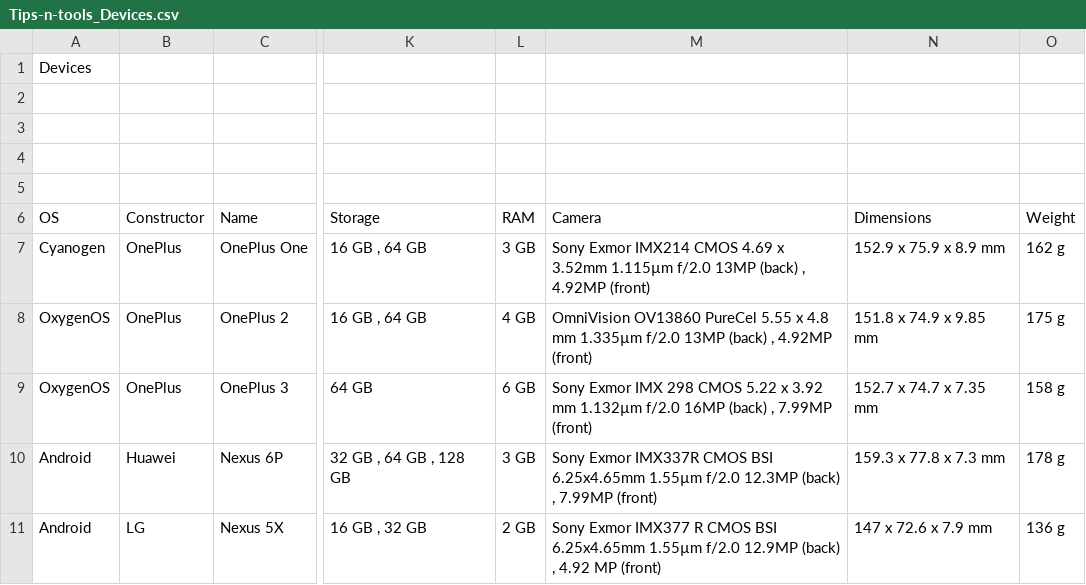
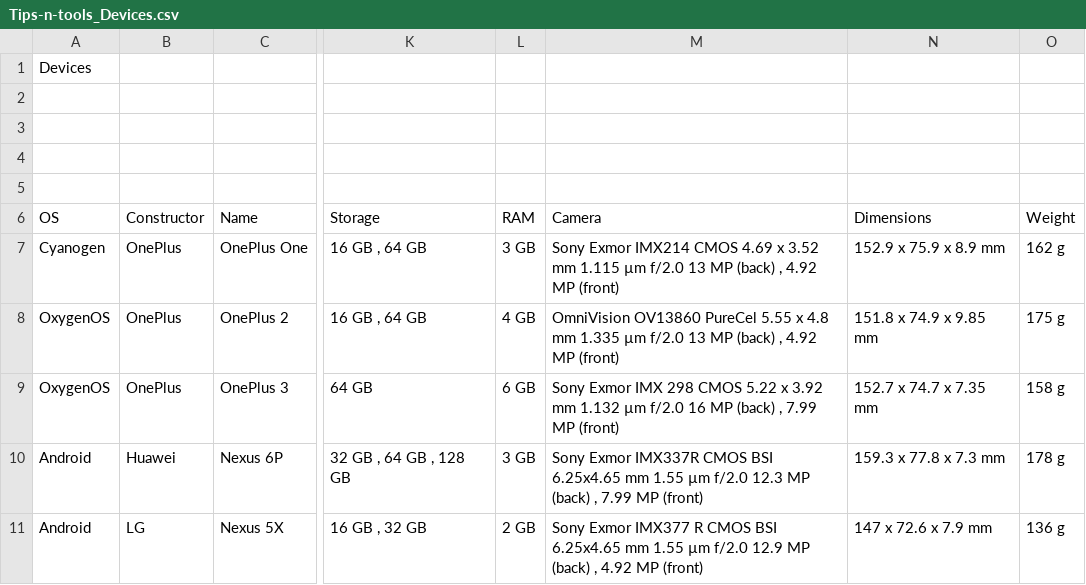
Before and after one commit to vaginessa/Tips-n-tools, a CSV file: devz/Tips-n-tools_Devices.csv, drawn as a sheet; only a part is shown, gaps mark what is left out; the diff covers the shown part only; the diff names each change by its address in the sheet, - before the commit and + after, or states it on an @@ line.

Commit message:
chore: add new references to neat libraries, web pages and devices ; feat: improve the scripts with more checks

```diff
--- a/devz/Tips-n-tools_Devices.csv
+++ b/devz/Tips-n-tools_Devices.csv
-M7 (Camera): …4.69 x 3.52mm 1.115µm f/2.0 13MP (back) , 4.92MP (front)
+M7 (Camera): …4.69 x 3.52 mm 1.115 µm f/2.0 13 MP (back) , 4.92 MP (front)
-M8 (Camera): …4.8 mm 1.335µm f/2.0 13MP (back) , 4.92MP (front)
+M8 (Camera): …4.8 mm 1.335 µm f/2.0 13 MP (back) , 4.92 MP (front)
-M9 (Camera): …3.92 mm 1.132µm f/2.0 16MP (back) , 7.99MP (front)
+M9 (Camera): …3.92 mm 1.132 µm f/2.0 16 MP (back) , 7.99 MP (front)
-M10 (Camera): …CMOS BSI 6.25x4.65mm 1.55µm f/2.0 12.3MP (back) , 7.99MP (front)
+M10 (Camera): …CMOS BSI 6.25x4.65 mm 1.55 µm f/2.0 12.3 MP (back) , 7.99 MP (front)
-M11 (Camera): …CMOS BSI 6.25x4.65mm 1.55µm f/2.0 12.9MP (back) ,…
+M11 (Camera): …CMOS BSI 6.25x4.65 mm 1.55 µm f/2.0 12.9 MP (back) ,…
```
Also changed, not shown: 6 added rows and 9 edited cells elsewhere in this file, libz/Tips-n-tools_Libraries.csv, webz/Tips-n-tools_WebLinks.csv, 5 other files.
